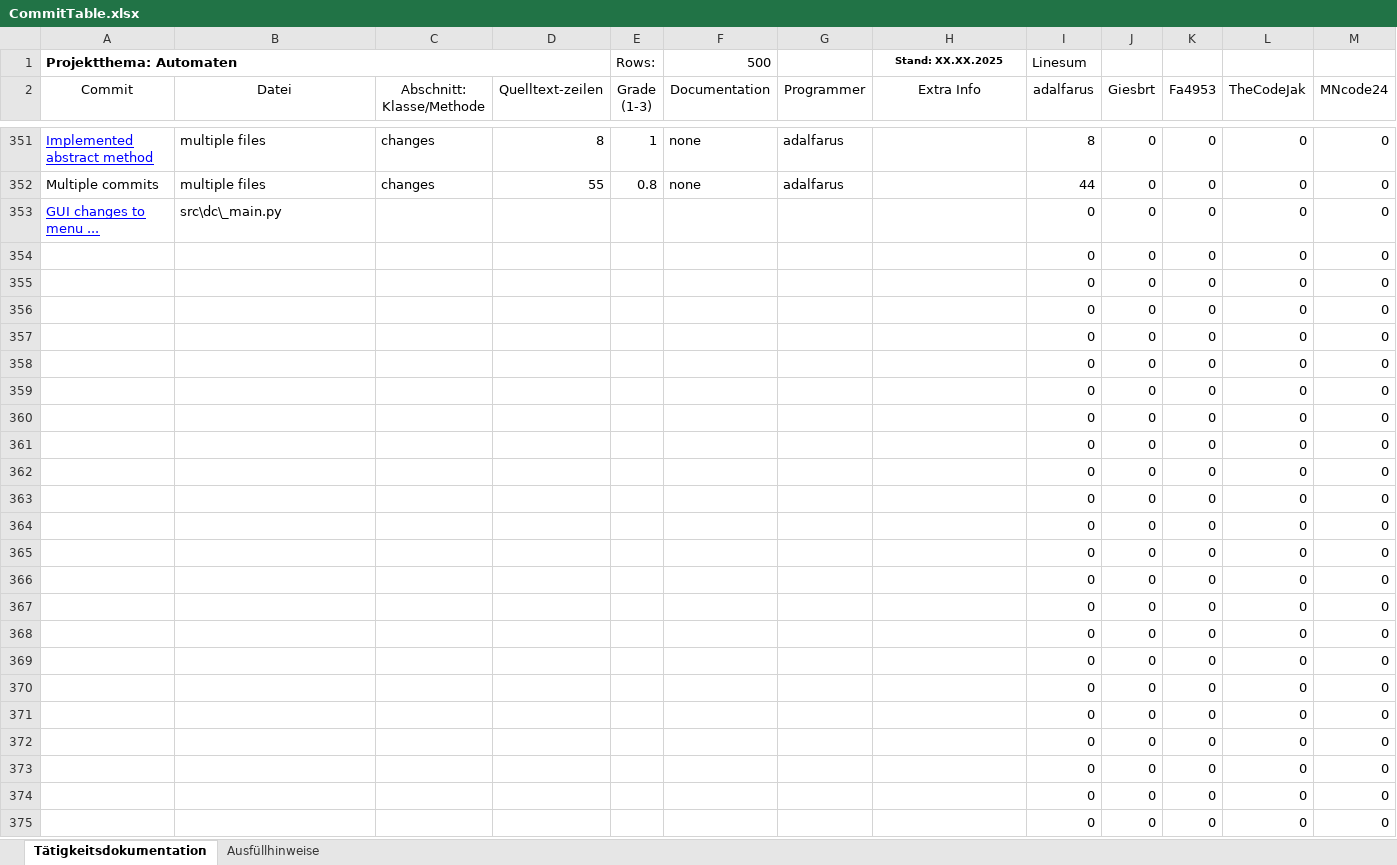
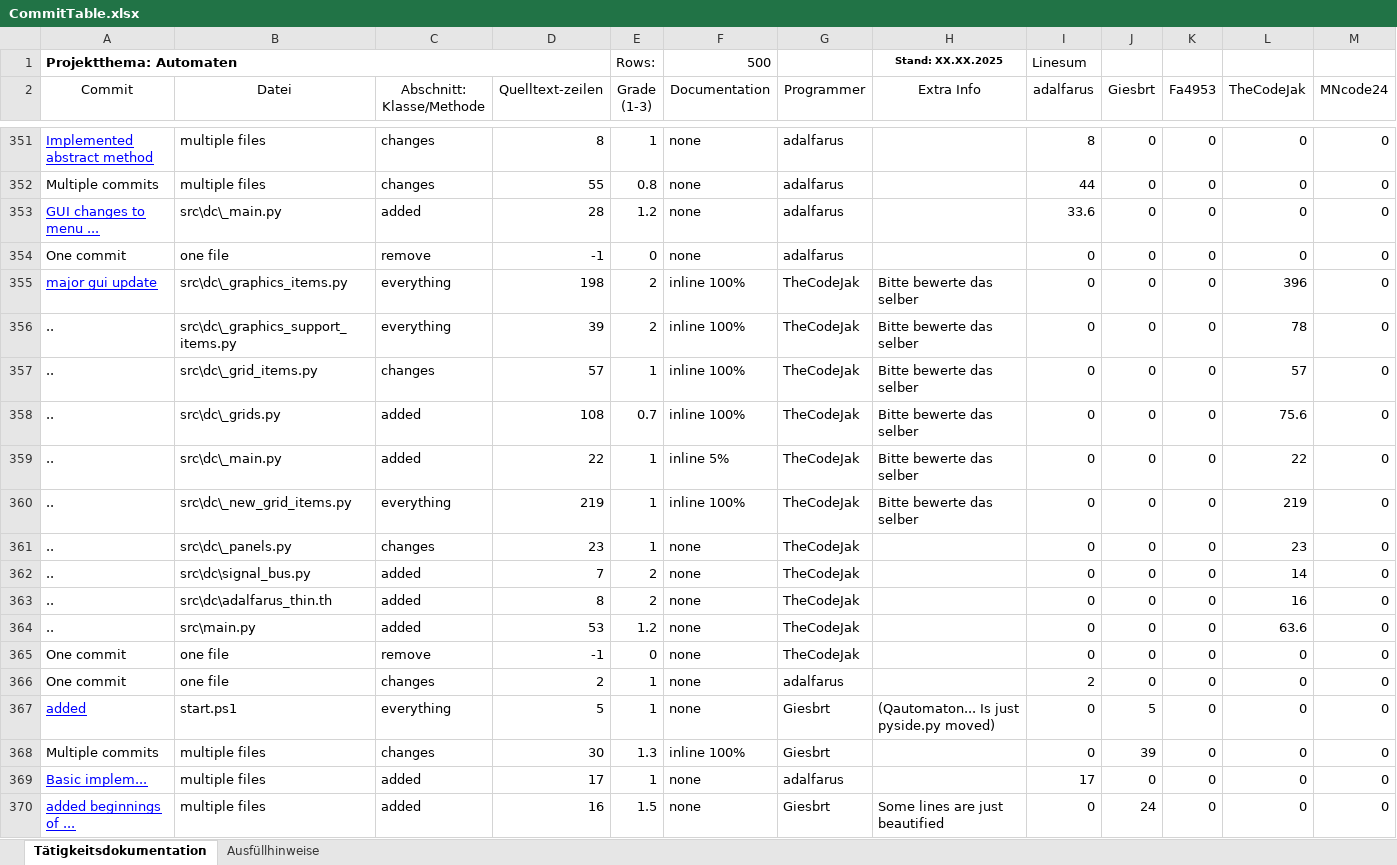
Before and after one commit to Giesbrt/Automaten, an Excel workbook: meta/dudpy-planning/CommitTable.xlsx, sheet Tätigkeitsdokumentation, drawn as a sheet; only a part is shown, gaps mark what is left out; the shorter side is filled out with more unchanged rows; values as stored, in another font and other column widths than the file's, no borders; charts and pictures not drawn; the diff covers the shown part only; the diff names each change by its address in the sheet, - before the commit and + after, or states it on an @@ line.

```diff
--- a/meta/dudpy-planning/CommitTable.xlsx (sheet Tätigkeitsdokumentation)
+++ b/meta/dudpy-planning/CommitTable.xlsx (sheet Tätigkeitsdokumentation)
-C353 (Abschnitt: Klasse/Methode): (empty)
+C353 (Abschnitt: Klasse/Methode): added
-D353 (Quelltext-zeilen): (empty)
+D353 (Quelltext-zeilen): 28
-E353 (Grade (1-3)): (empty)
+E353 (Grade (1-3)): 1.2
-F353 (Documentation): (empty)
+F353 (Documentation): none
-G353 (Programmer): (empty)
+G353 (Programmer): adalfarus
-I353 (adalfarus): 0
+I353 (adalfarus): 33.6
+row 354: One commit | one file | remove | -1 | 0 | none | adalfarus |  | 0 | 0 | 0 | 0 | 0
+row 355: major gui update | src\dc\_graphics_items.py | everything | 198 | 2 | inline 100% | TheCodeJak | Bitte bewerte das selber | 0 | 0 | 0 | 396 | 0
+row 356: .. | src\dc\_graphics_support_items.py | everything | 39 | 2 | inline 100% | TheCodeJak | Bitte bewerte das selber | 0 | 0 | 0 | 78 | 0
+row 357: .. | src\dc\_grid_items.py | changes | 57 | 1 | inline 100% | TheCodeJak | Bitte bewerte das selber | 0 | 0 | 0 | 57 | 0
+row 358: .. | src\dc\_grids.py | added | 108 | 0.7 | inline 100% | TheCodeJak | Bitte bewerte das selber | 0 | 0 | 0 | 75.6 | 0
+row 359: .. | src\dc\_main.py | added | 22 | 1 | inline 5% | TheCodeJak | Bitte bewerte das selber | 0 | 0 | 0 | 22 | 0
+row 360: .. | src\dc\_new_grid_items.py | everything | 219 | 1 | inline 100% | TheCodeJak | Bitte bewerte das selber | 0 | 0 | 0 | 219 | 0
+row 361: .. | src\dc\_panels.py | changes | 23 | 1 | none | TheCodeJak |  | 0 | 0 | 0 | 23 | 0
+row 362: .. | src\dc\signal_bus.py | added | 7 | 2 | none | TheCodeJak |  | 0 | 0 | 0 | 14 | 0
+row 363: .. | src\dc\adalfarus_thin.th | added | 8 | 2 | none | TheCodeJak |  | 0 | 0 | 0 | 16 | 0
+row 364: .. | src\main.py | added | 53 | 1.2 | none | TheCodeJak |  | 0 | 0 | 0 | 63.6 | 0
+row 365: One commit | one file | remove | -1 | 0 | none | TheCodeJak |  | 0 | 0 | 0 | 0 | 0
+row 366: One commit | one file | changes | 2 | 1 | none | adalfarus |  | 2 | 0 | 0 | 0 | 0
+row 367: added | start.ps1 | everything | 5 | 1 | none | Giesbrt | (Qautomaton... Is just pyside.py moved) | 0 | 5 | 0 | 0 | 0
+row 368: Multiple commits | multiple files | changes | 30 | 1.3 | inline 100% | Giesbrt |  | 0 | 39 | 0 | 0 | 0
+row 369: Basic implem... | multiple files | added | 17 | 1 | none | adalfarus |  | 17 | 0 | 0 | 0 | 0
+row 370: added beginnings of ... | multiple files | added | 16 | 1.5 | none | Giesbrt | Some lines are just beautified | 0 | 24 | 0 | 0 | 0
```
Also changed, not shown: 16 added rows, 33 removed rows and 14 edited cells elsewhere in this sheet, formulas that keep their value, charts or pictures, 12 other files.
